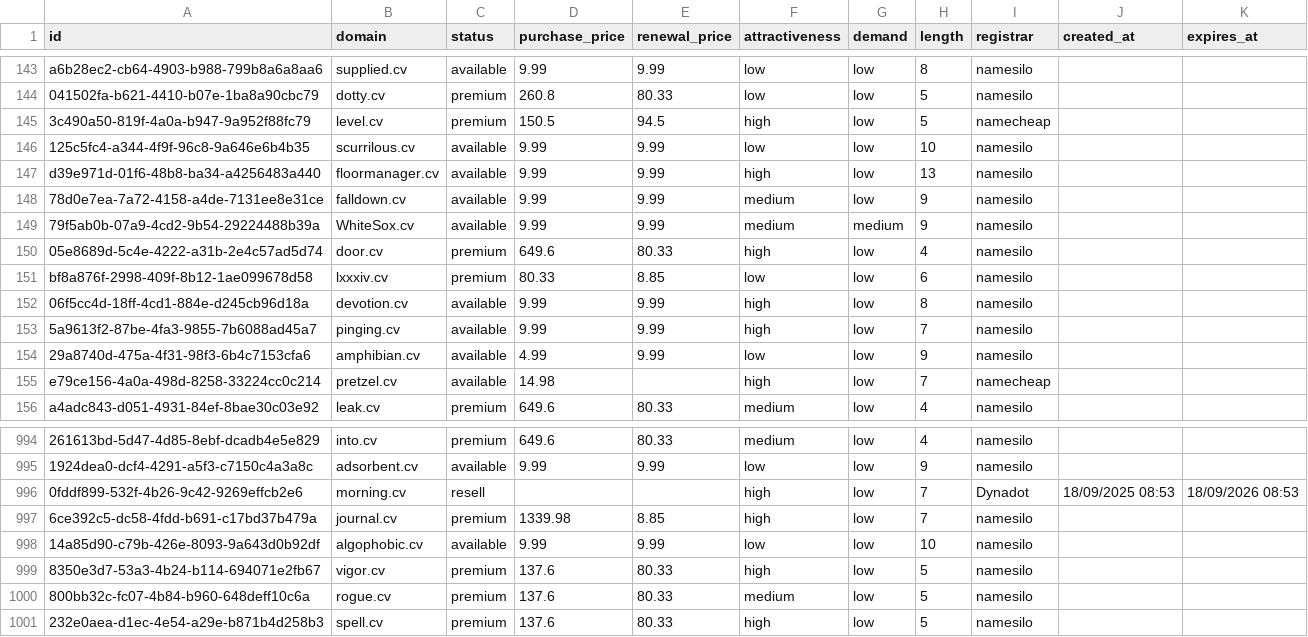
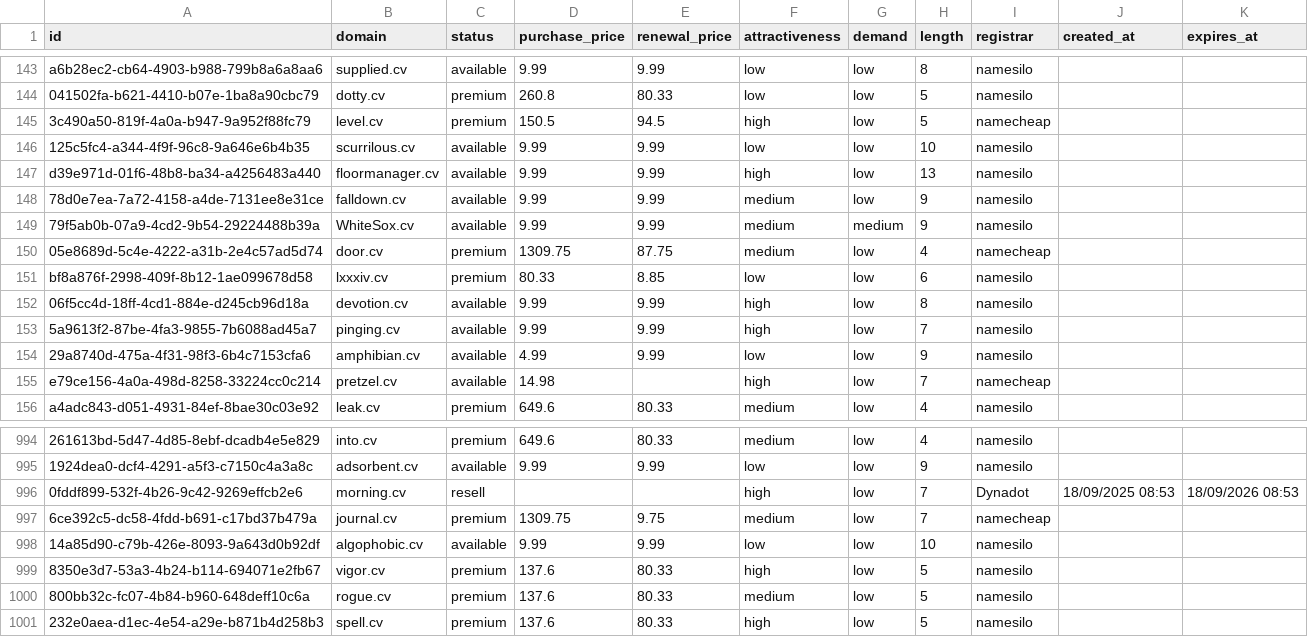
Before and after one commit to UniqueDomains/cv-oneword-domains, a CSV file: cv.csv, drawn as a sheet; only a part is shown, gaps mark what is left out; the diff names each change by its address in the sheet, - before the commit and + after, or states it on an @@ line.

Commit message:
Domains update

```diff
--- a/cv.csv
+++ b/cv.csv
-D150 (purchase_price): 649.6
+D150 (purchase_price): 1309.75
-E150 (renewal_price): 80.33
+E150 (renewal_price): 87.75
-F150 (attractiveness): high
+F150 (attractiveness): medium
-I150 (registrar): namesilo
+I150 (registrar): namecheap
-D997 (purchase_price): 1339.98
+D997 (purchase_price): 1309.75
-E997 (renewal_price): 8.85
+E997 (renewal_price): 9.75
-F997 (attractiveness): high
+F997 (attractiveness): medium
-I997 (registrar): namesilo
+I997 (registrar): namecheap
```
Also changed, not shown: 4 other files.
